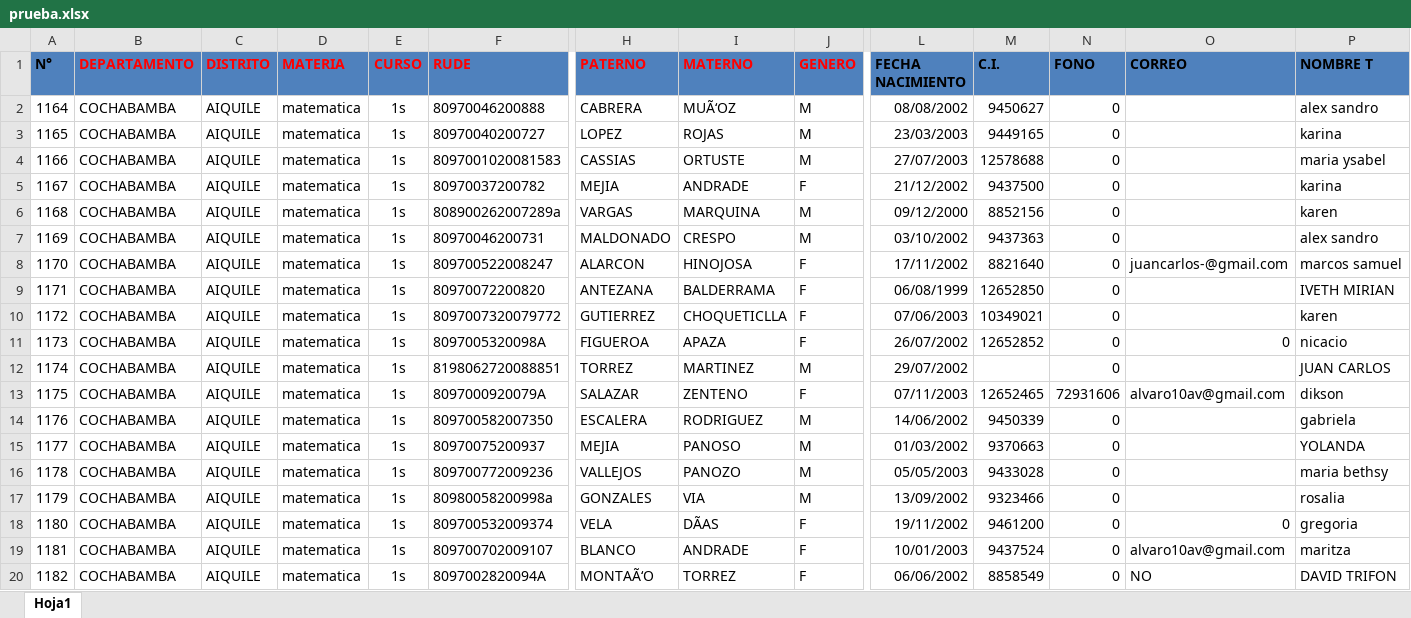
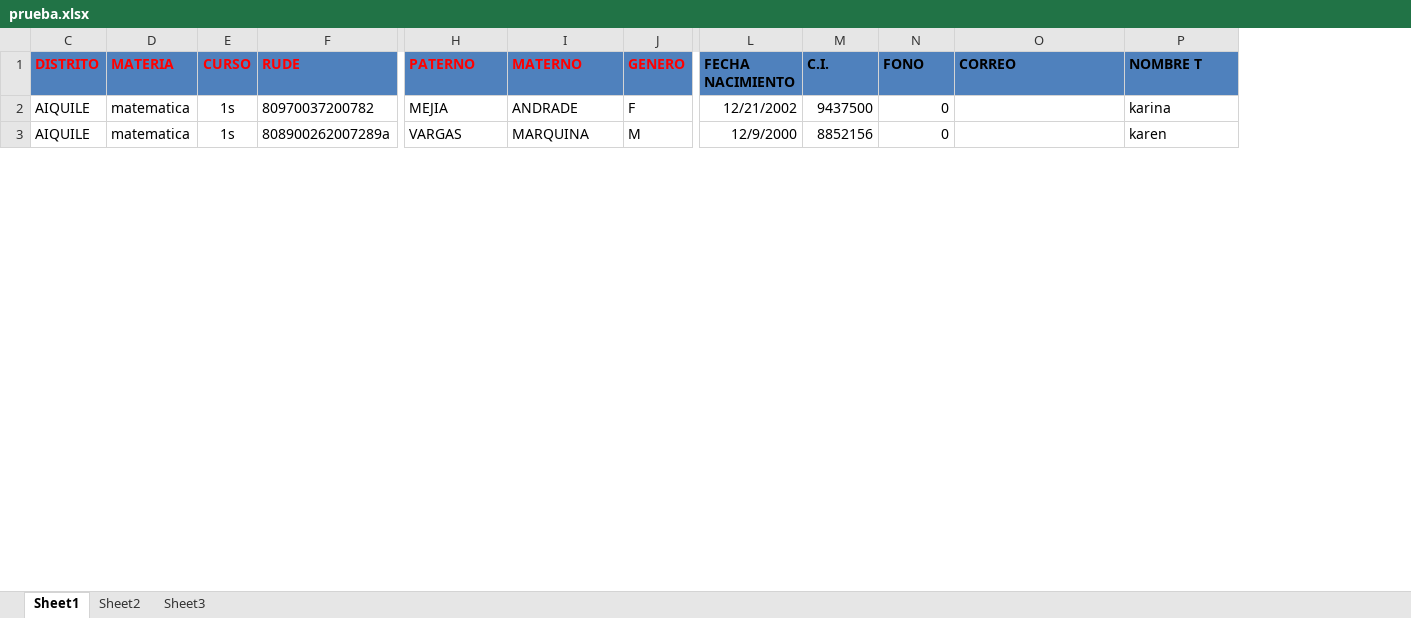
Before and after one commit to danfercf1/final, an Excel workbook: web/listas_excel/archivos/prueba.xlsx, sheet Sheet1, drawn as a sheet; only a part is shown, gaps mark what is left out; values as stored, in another font and other column widths than the file's, no borders; removed rows and columns are numbered as before the commit, all else as after; rows hold the shown columns only; the diff covers the shown part only; the diff names each change by its address in the sheet, - before the commit and + after, or states it on an @@ line.

Commit message:
lista de prueba.xlsx

```diff
--- a/web/listas_excel/archivos/prueba.xlsx (sheet Sheet1)
+++ b/web/listas_excel/archivos/prueba.xlsx (sheet Sheet1)
-sheet tab: Hoja1
+sheet tab: Sheet1
+sheet tab: Sheet2
+sheet tab: Sheet3
@@ column A (N°) hidden, rows 5-6: 1167 | 1168 @@
@@ column B (DEPARTAMENTO) hidden, rows 5-6: COCHABAMBA | COCHABAMBA @@
-row 2: 1164 | COCHABAMBA | AIQUILE | matematica | 1s | 80970046200888 | CABRERA | MUÃ‘OZ | M | 08/08/2002 | 9450627 | 0 |  | alex sandro
-row 3: 1165 | COCHABAMBA | AIQUILE | matematica | 1s | 80970040200727 | LOPEZ | ROJAS | M | 23/03/2003 | 9449165 | 0 |  | karina
-row 4: 1166 | COCHABAMBA | AIQUILE | matematica | 1s | 8097001020081583 | CASSIAS | ORTUSTE | M | 27/07/2003 | 12578688 | 0 |  | maria ysabel
-L2 (FECHA NACIMIENTO): 21/12/2002
+L2 (FECHA NACIMIENTO): 12/21/2002
-L3 (FECHA NACIMIENTO): 09/12/2000
+L3 (FECHA NACIMIENTO): 12/9/2000
-row 7: 1169 | COCHABAMBA | AIQUILE | matematica | 1s | 80970046200731 | MALDONADO | CRESPO | M | 03/10/2002 | 9437363 | 0 |  | alex sandro
-row 8: 1170 | COCHABAMBA | AIQUILE | matematica | 1s | 809700522008247 | ALARCON | HINOJOSA | F | 17/11/2002 | 8821640 | 0 | juancarlos-@gmail.com | marcos samuel
-row 9: 1171 | COCHABAMBA | AIQUILE | matematica | 1s | 80970072200820 | ANTEZANA | BALDERRAMA | F | 06/08/1999 | 12652850 | 0 |  | IVETH MIRIAN
-row 10: 1172 | COCHABAMBA | AIQUILE | matematica | 1s | 8097007320079772 | GUTIERREZ | CHOQUETICLLA | F | 07/06/2003 | 10349021 | 0 |  | karen
-row 11: 1173 | COCHABAMBA | AIQUILE | matematica | 1s | 8097005320098A | FIGUEROA | APAZA | F | 26/07/2002 | 12652852 | 0 | 0 | nicacio
-row 12: 1174 | COCHABAMBA | AIQUILE | matematica | 1s | 8198062720088851 | TORREZ | MARTINEZ | M | 29/07/2002 |  | 0 |  | JUAN CARLOS
-row 13: 1175 | COCHABAMBA | AIQUILE | matematica | 1s | 8097000920079A | SALAZAR | ZENTENO | F | 07/11/2003 | 12652465 | 72931606 | alvaro10av@gmail.com | dikson
-row 14: 1176 | COCHABAMBA | AIQUILE | matematica | 1s | 809700582007350 | ESCALERA | RODRIGUEZ | M | 14/06/2002 | 9450339 | 0 |  | gabriela
-row 15: 1177 | COCHABAMBA | AIQUILE | matematica | 1s | 80970075200937 | MEJIA | PANOSO | M | 01/03/2002 | 9370663 | 0 |  | YOLANDA
-row 16: 1178 | COCHABAMBA | AIQUILE | matematica | 1s | 809700772009236 | VALLEJOS | PANOZO | M | 05/05/2003 | 9433028 | 0 |  | maria bethsy
-row 17: 1179 | COCHABAMBA | AIQUILE | matematica | 1s | 80980058200998a | GONZALES | VIA | M | 13/09/2002 | 9323466 | 0 |  | rosalia
-row 18: 1180 | COCHABAMBA | AIQUILE | matematica | 1s | 809700532009374 | VELA | DÃAS | F | 19/11/2002 | 9461200 | 0 | 0 | gregoria
-row 19: 1181 | COCHABAMBA | AIQUILE | matematica | 1s | 809700702009107 | BLANCO | ANDRADE | F | 10/01/2003 | 9437524 | 0 | alvaro10av@gmail.com | maritza
-row 20: 1182 | COCHABAMBA | AIQUILE | matematica | 1s | 8097002820094A | MONTAÃ‘O | TORREZ | F | 06/06/2002 | 8858549 | 0 | NO | DAVID TRIFON
```
Also changed, not shown: 17 added rows and 26 removed rows elsewhere in this sheet.
